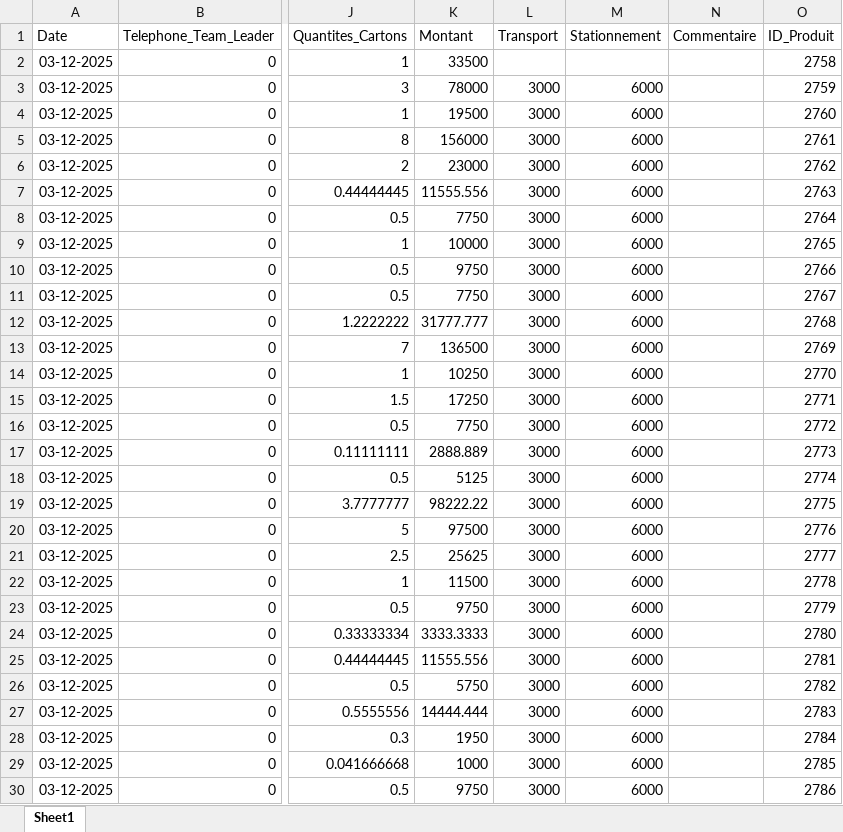
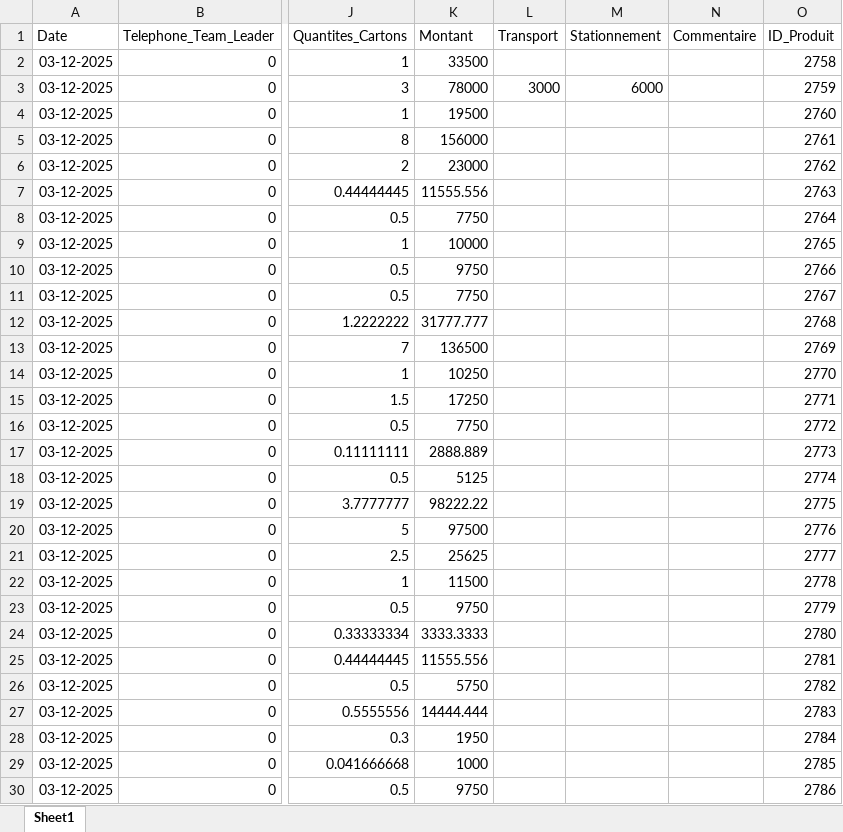
Before and after one commit to abdoulaye1301/Promoteur, an Excel workbook: Donnees_Promoteurs.xlsx, sheet Sheet1, drawn as a sheet; only a part is shown, gaps mark what is left out; values as stored, in another font and other column widths than the file's, no borders; the diff covers the shown part only; the diff names each change by its address in the sheet, - before the commit and + after, or states it on an @@ line.

Commit message:
Rapport du 03 Decembre 2025

```diff
--- a/Donnees_Promoteurs.xlsx (sheet Sheet1)
+++ b/Donnees_Promoteurs.xlsx (sheet Sheet1)
-L4:L30 (Transport): 3000
+L4:L30 (Transport): (empty)
-M4:M30 (Stationnement): 6000
+M4:M30 (Stationnement): (empty)
```
Also changed, not shown: 8 edited cells elsewhere in this sheet.
